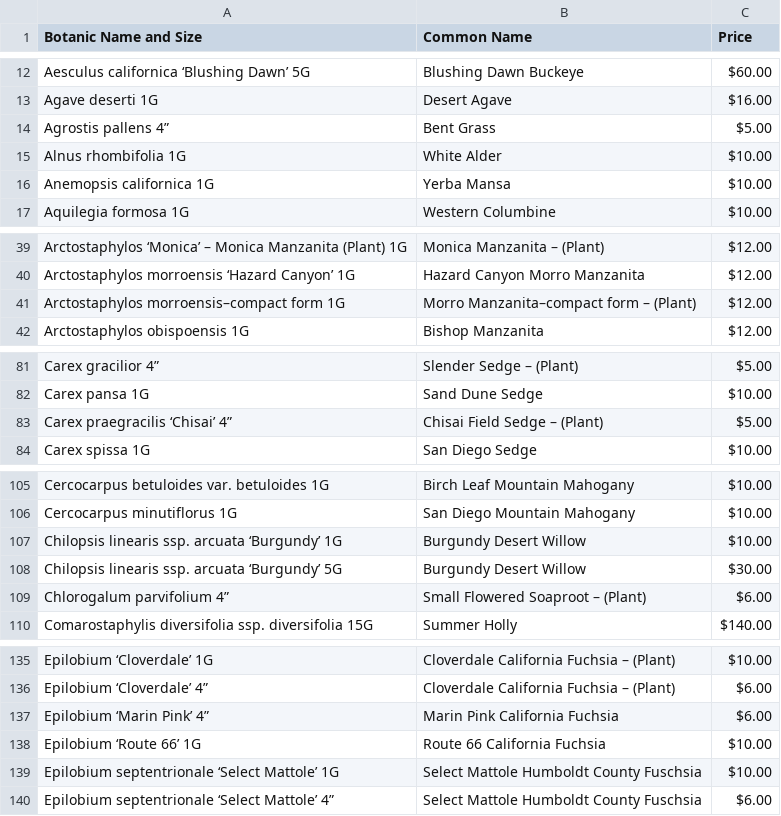
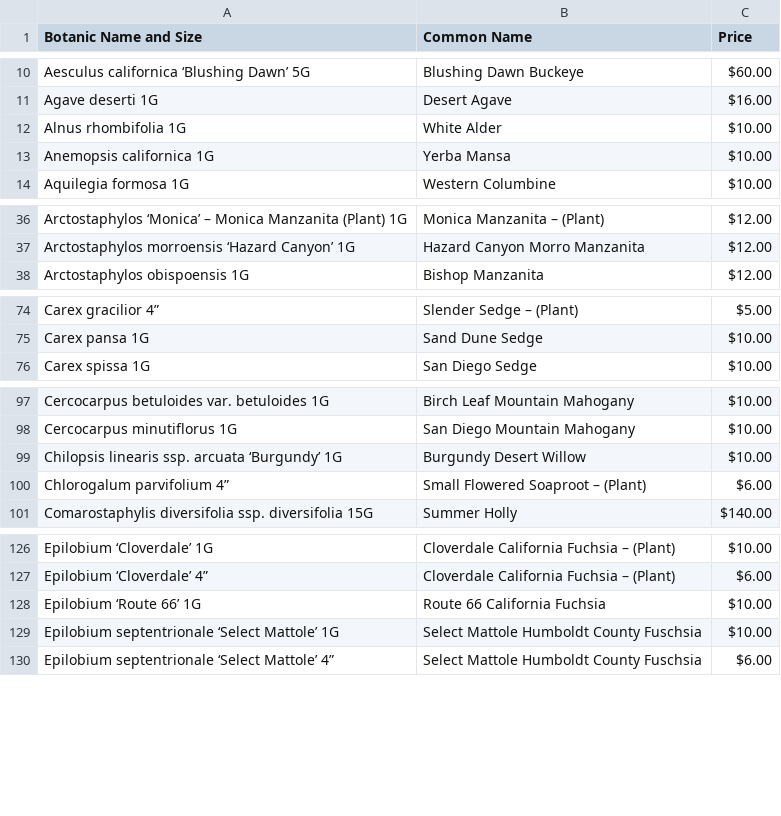
Before and after one commit to facetprude/payne2, a CSV file: data.csv, drawn as a sheet; only a part is shown, gaps mark what is left out; removed rows and columns are numbered as before the commit, all else as after; the diff covers the shown part only; the diff names each change by its address in the sheet, - before the commit and + after, or states it on an @@ line.

```diff
--- a/data.csv
+++ b/data.csv
-row 14: Agrostis pallens 4” | Bent Grass | $5.00
-row 41: Arctostaphylos morroensis–compact form 1G | Morro Manzanita–compact form – (Plant) | $12.00
-row 83: Carex praegracilis ‘Chisai’ 4” | Chisai Field Sedge – (Plant) | $5.00
-row 108: Chilopsis linearis ssp. arcuata ‘Burgundy’ 5G | Burgundy Desert Willow | $30.00
-row 137: Epilobium ‘Marin Pink’ 4” | Marin Pink California Fuchsia | $6.00
```
Also changed, not shown: 2 added rows and 13 removed rows elsewhere in this file.
